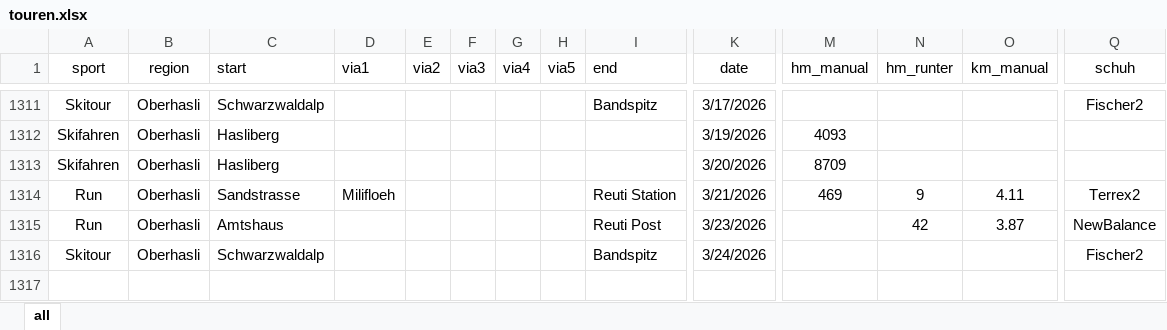
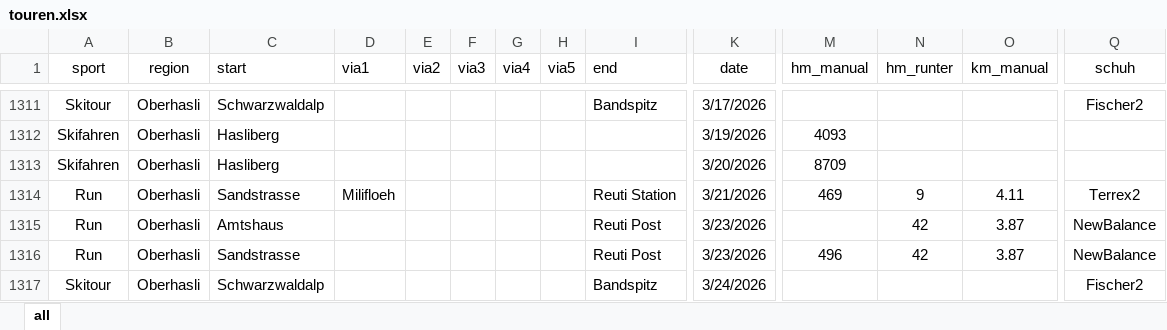
Before and after one commit to rufi77/sport, an Excel workbook: data/touren.xlsx, sheet all, drawn as a sheet; only a part is shown, gaps mark what is left out; values as stored, in another font and other column widths than the file's, no borders; conditional formats not drawn; rows hold the shown columns only; the diff names each change by its address in the sheet, - before the commit and + after, or states it on an @@ line.

```diff
--- a/data/touren.xlsx (sheet all)
+++ b/data/touren.xlsx (sheet all)
+row 1316: Run | Oberhasli | Sandstrasse |  |  |  |  |  | Reuti Post | 3/23/2026 | 496 | 42 | 3.87 | NewBalance
```
Also changed, not shown: 1 other file.
